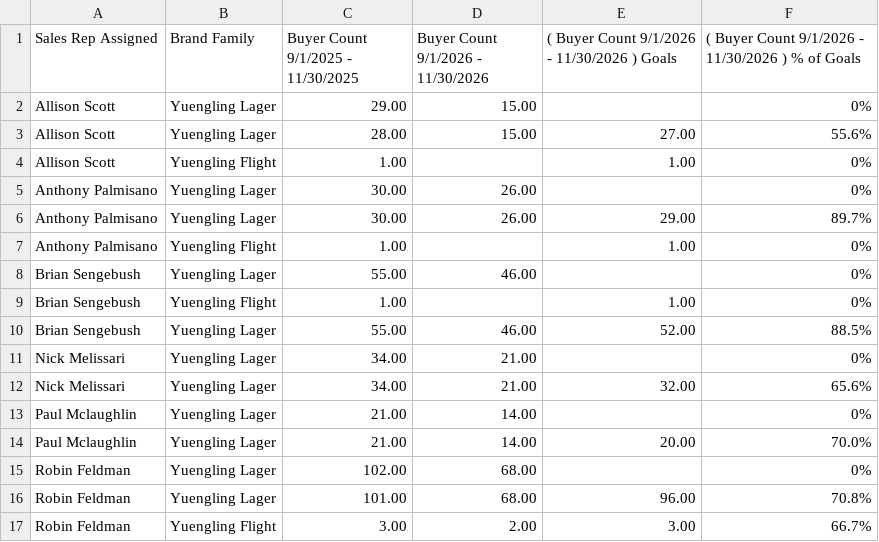
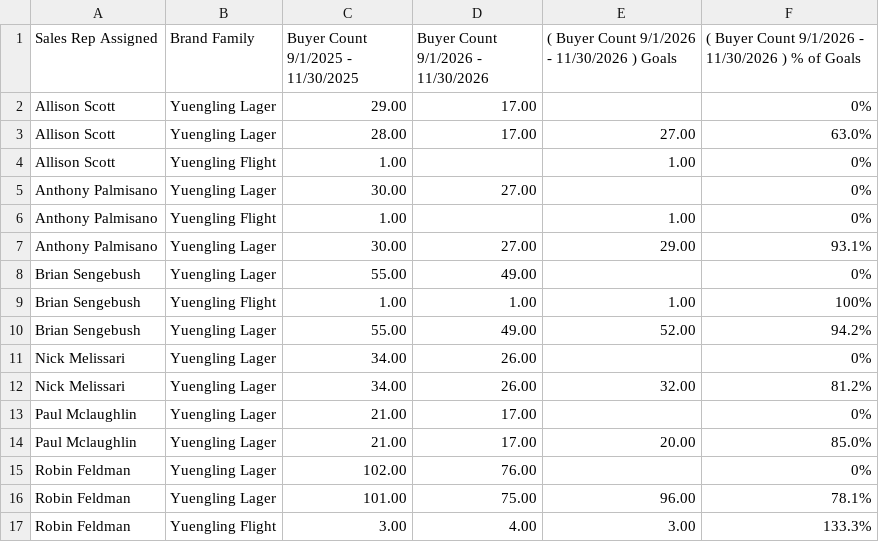
Before and after one commit to gavinsharkey5/Kohler-Dist-Master-Dashboard, a CSV file: incentive-tracking/data/yuengling_retention_fall_packages_on.csv, drawn as a sheet.

```diff
--- a/incentive-tracking/data/yuengling_retention_fall_packages_on.csv
+++ b/incentive-tracking/data/yuengling_retention_fall_packages_on.csv
@@ -1,17 +1,17 @@
 Sales Rep Assigned,Brand Family,Buyer Count   9/1/2025 - 11/30/2025,Buyer Count   9/1/2026 - 11/30/2026,( Buyer Count   9/1/2026 - 11/30/2026 ) Goals,( Buyer Count   9/1/2026 - 11/30/2026 ) % of Goals
-Allison Scott,Yuengling Lager,29.00,15.00,,0%
-Allison Scott,Yuengling Lager,28.00,15.00,27.00,55.6%
+Allison Scott,Yuengling Lager,29.00,17.00,,0%
+Allison Scott,Yuengling Lager,28.00,17.00,27.00,63.0%
 Allison Scott,Yuengling Flight,1.00,,1.00,0%
-Anthony Palmisano,Yuengling Lager,30.00,26.00,,0%
-Anthony Palmisano,Yuengling Lager,30.00,26.00,29.00,89.7%
+Anthony Palmisano,Yuengling Lager,30.00,27.00,,0%
 Anthony Palmisano,Yuengling Flight,1.00,,1.00,0%
-Brian Sengebush,Yuengling Lager,55.00,46.00,,0%
-Brian Sengebush,Yuengling Flight,1.00,,1.00,0%
-Brian Sengebush,Yuengling Lager,55.00,46.00,52.00,88.5%
-Nick Melissari,Yuengling Lager,34.00,21.00,,0%
-Nick Melissari,Yuengling Lager,34.00,21.00,32.00,65.6%
-Paul Mclaughlin,Yuengling Lager,21.00,14.00,,0%
-Paul Mclaughlin,Yuengling Lager,21.00,14.00,20.00,70.0%
-Robin Feldman,Yuengling Lager,102.00,68.00,,0%
-Robin Feldman,Yuengling Lager,101.00,68.00,96.00,70.8%
-Robin Feldman,Yuengling Flight,3.00,2.00,3.00,66.7%
+Anthony Palmisano,Yuengling Lager,30.00,27.00,29.00,93.1%
+Brian Sengebush,Yuengling Lager,55.00,49.00,,0%
+Brian Sengebush,Yuengling Flight,1.00,1.00,1.00,100%
+Brian Sengebush,Yuengling Lager,55.00,49.00,52.00,94.2%
+Nick Melissari,Yuengling Lager,34.00,26.00,,0%
+Nick Melissari,Yuengling Lager,34.00,26.00,32.00,81.2%
+Paul Mclaughlin,Yuengling Lager,21.00,17.00,,0%
+Paul Mclaughlin,Yuengling Lager,21.00,17.00,20.00,85.0%
+Robin Feldman,Yuengling Lager,102.00,76.00,,0%
+Robin Feldman,Yuengling Lager,101.00,75.00,96.00,78.1%
+Robin Feldman,Yuengling Flight,3.00,4.00,3.00,133.3%
```
Also changed, not shown: incentive-tracking/data/yuengling_retention_fall_draft_on.csv, incentive-tracking/data/yuengling_retention_fall_off.csv, 41 other files.
